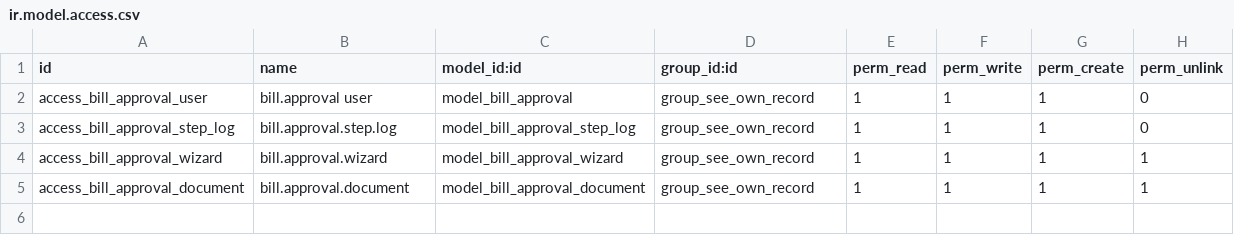
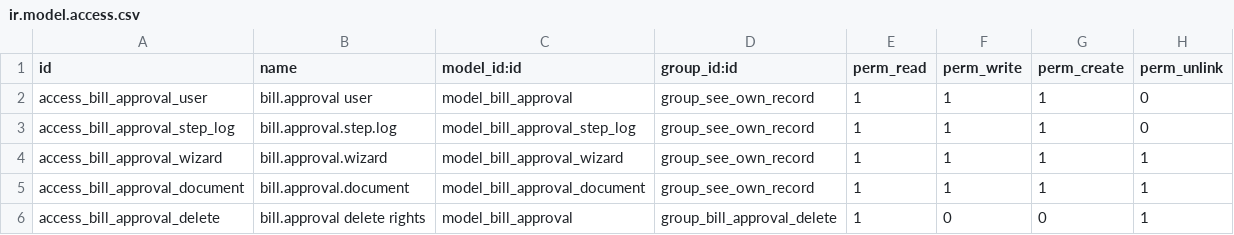
Before and after one commit to Santhosh051103/odoo18, a CSV file: bill_approval_flow_2/security/ir.model.access.csv, drawn as a sheet.

Commit message:
bill_approval_flow_2: Odoo 18 fixes (origin_payment_id, tree to list), add hooks, res_groups, TDS and payment split views

```diff
--- a/bill_approval_flow_2/security/ir.model.access.csv
+++ b/bill_approval_flow_2/security/ir.model.access.csv
@@ -5 +5,2 @@ access_bill_approval_wizard,bill.approval.wizard,model_bill_approval_wizard,grou
 access_bill_approval_document,bill.approval.document,model_bill_approval_document,group_see_own_record,1,1,1,1
+access_bill_approval_delete,bill.approval delete rights,model_bill_approval,group_bill_approval_delete,1,0,0,1
```
Also changed, not shown: 17 other files.
